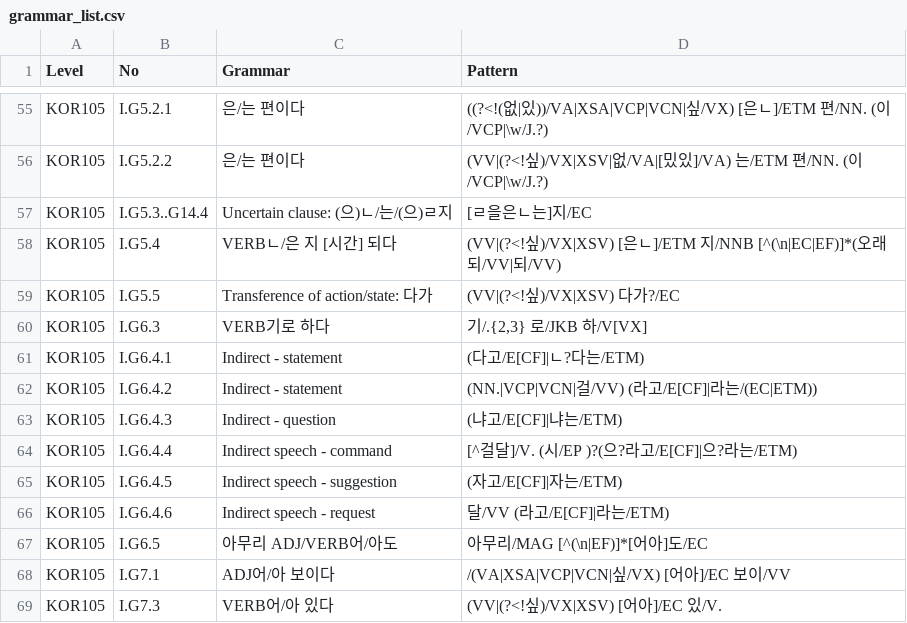
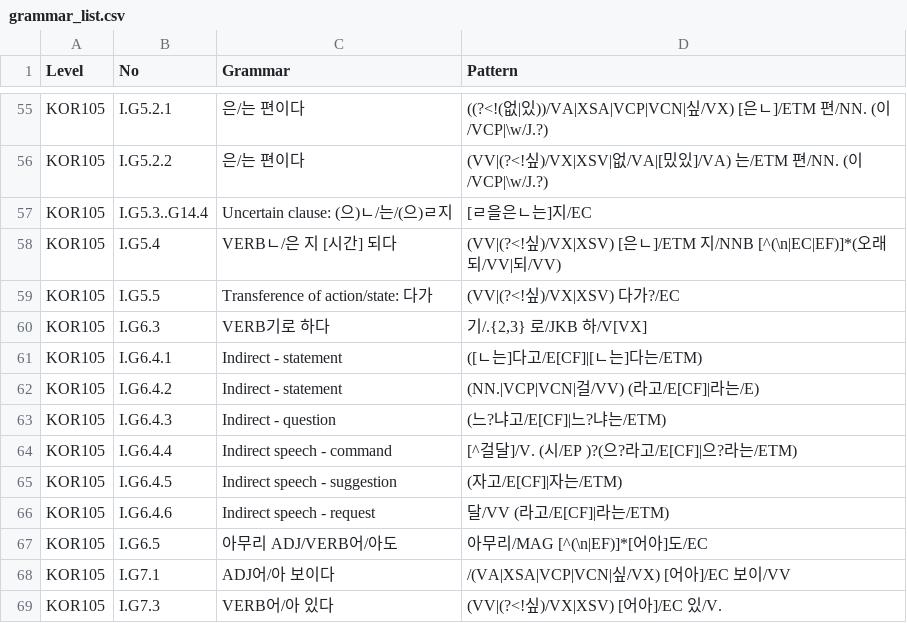
Before and after one commit to susie-kim/korta, a CSV file: grammar_list.csv, drawn as a sheet; only a part is shown, gaps mark what is left out.

Commit message:
Update grammar_list.csv

```diff
--- a/grammar_list.csv
+++ b/grammar_list.csv
@@ -60,5 +60,5 @@ KOR105,I.G5.5,Transference of action/state: 다가,(VV|(?<!싶)/VX|XSV) 다가?/
 KOR105,I.G6.3,VERB기로 하다,"기/.{2,3} 로/JKB 하/V[VX]"
-KOR105,I.G6.4.1,Indirect - statement,(다고/E[CF]|ㄴ?다는/ETM)
-KOR105,I.G6.4.2,Indirect - statement,(NN.|VCP|VCN|걸/VV) (라고/E[CF]|라는/(EC|ETM))
-KOR105,I.G6.4.3,Indirect - question,(냐고/E[CF]|냐는/ETM)
+KOR105,I.G6.4.1,Indirect - statement,([ㄴ는]다고/E[CF]|[ㄴ는]다는/ETM)
+KOR105,I.G6.4.2,Indirect - statement,(NN.|VCP|VCN|걸/VV) (라고/E[CF]|라는/E)
+KOR105,I.G6.4.3,Indirect - question,(느?냐고/E[CF]|느?냐는/ETM)
 KOR105,I.G6.4.4,Indirect speech - command,[^걸달]/V. (시/EP )?(으?라고/E[CF]|으?라는/ETM)
```
